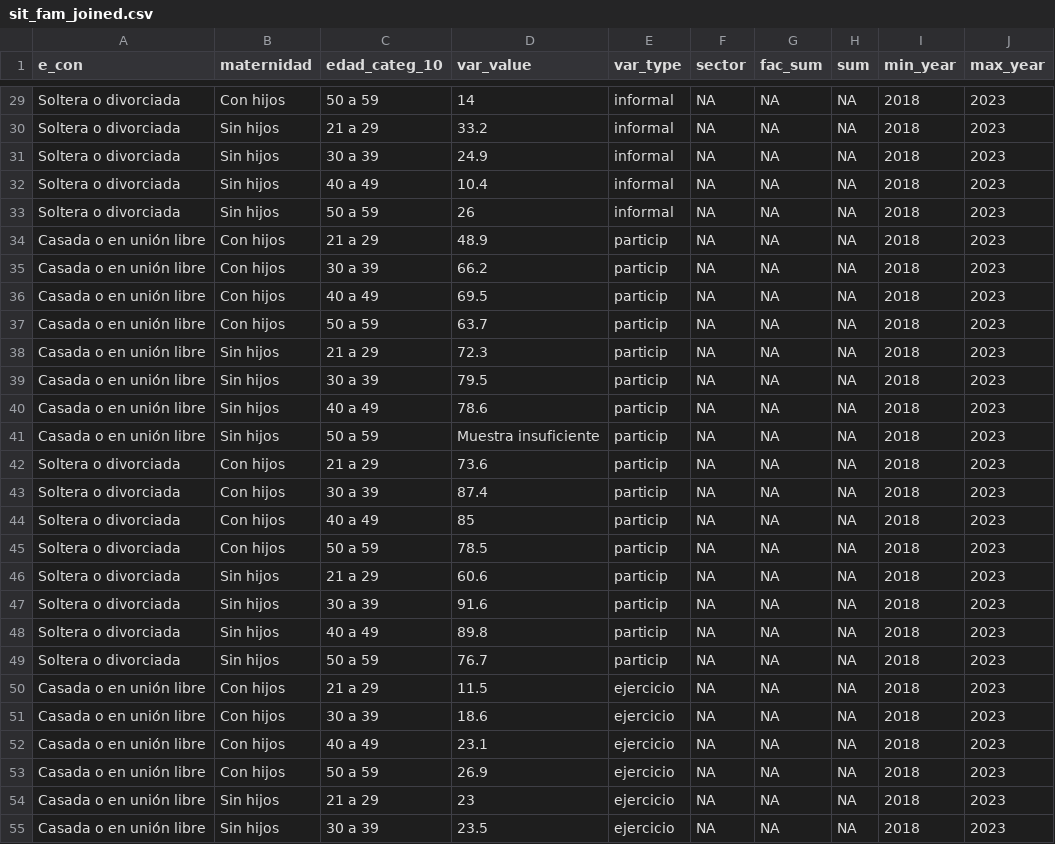
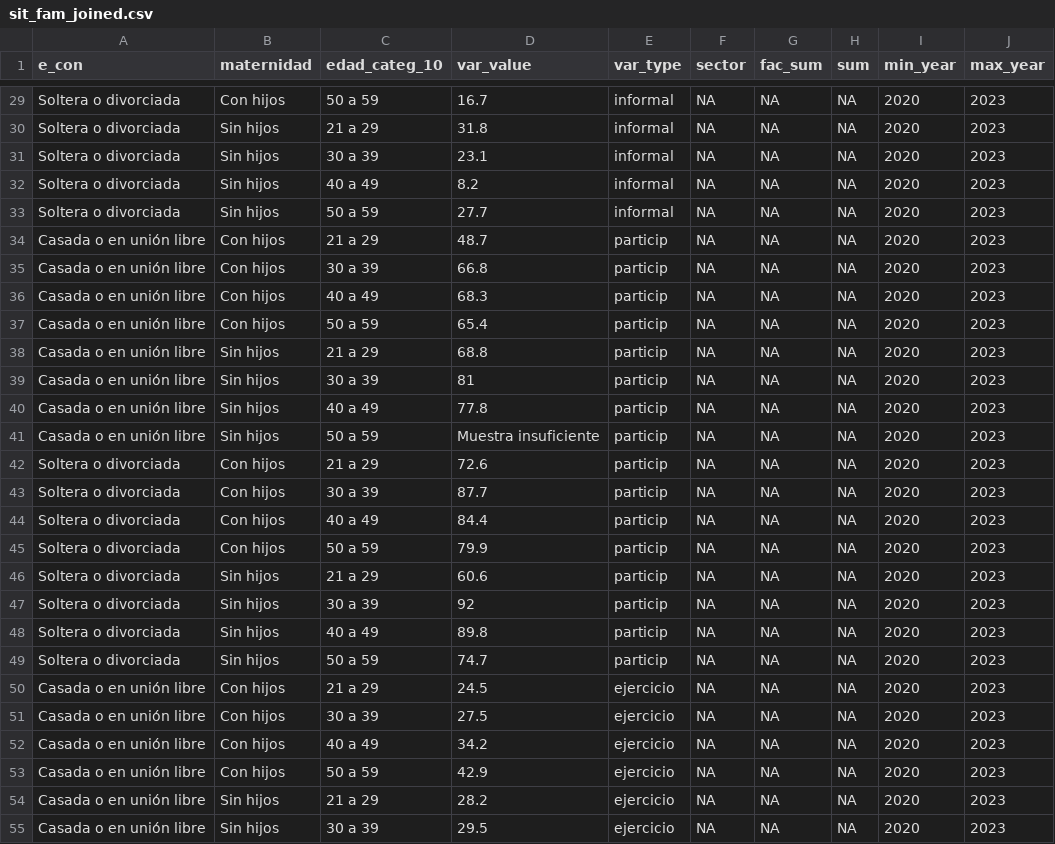
Before and after one commit to datacivica/derecho-desigual, a CSV file: prep-app/output/sit_fam_joined.csv, drawn as a sheet; only a part is shown, gaps mark what is left out; the diff covers the shown part only; the diff names each change by its address in the sheet, - before the commit and + after, or states it on an @@ line.

```diff
--- a/prep-app/output/sit_fam_joined.csv
+++ b/prep-app/output/sit_fam_joined.csv
-D29 (var_value): 14
+D29 (var_value): 16.7
-I29:I55 (min_year): 2018
+I29:I55 (min_year): 2020
-D30 (var_value): 33.2
+D30 (var_value): 31.8
-D31 (var_value): 24.9
+D31 (var_value): 23.1
-D32 (var_value): 10.4
+D32 (var_value): 8.2
-D33 (var_value): 26
+D33 (var_value): 27.7
-D34 (var_value): 48.9
+D34 (var_value): 48.7
-D35 (var_value): 66.2
+D35 (var_value): 66.8
-D36 (var_value): 69.5
+D36 (var_value): 68.3
-D37 (var_value): 63.7
+D37 (var_value): 65.4
-D38 (var_value): 72.3
+D38 (var_value): 68.8
-D39 (var_value): 79.5
+D39 (var_value): 81
-D40 (var_value): 78.6
+D40 (var_value): 77.8
-D42 (var_value): 73.6
+D42 (var_value): 72.6
-D43 (var_value): 87.4
+D43 (var_value): 87.7
-D44 (var_value): 85
+D44 (var_value): 84.4
-D45 (var_value): 78.5
+D45 (var_value): 79.9
-D47 (var_value): 91.6
+D47 (var_value): 92
-D49 (var_value): 76.7
+D49 (var_value): 74.7
-D50 (var_value): 11.5
+D50 (var_value): 24.5
-D51 (var_value): 18.6
+D51 (var_value): 27.5
-D52 (var_value): 23.1
+D52 (var_value): 34.2
-D53 (var_value): 26.9
+D53 (var_value): 42.9
-D54 (var_value): 23
+D54 (var_value): 28.2
-D55 (var_value): 23.5
+D55 (var_value): 29.5
```
Also changed, not shown: 120 edited cells elsewhere in this file, prep-app/output/ejercicio-derecho.csv, 22 other files.
